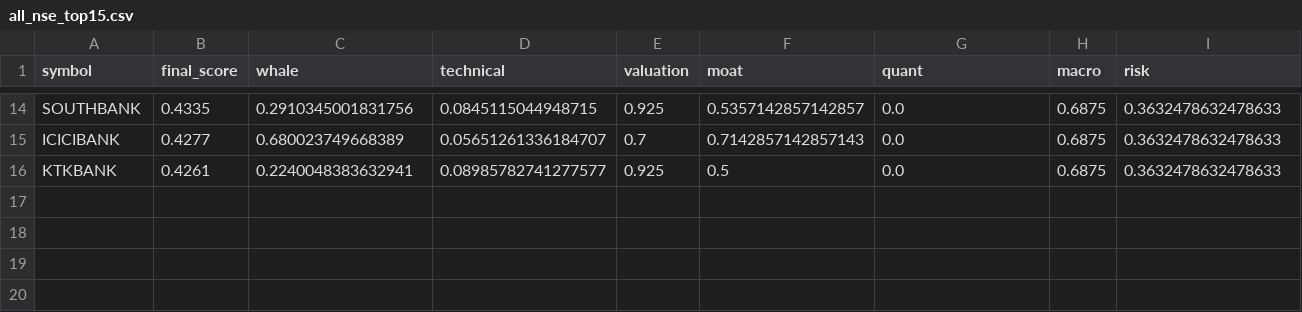
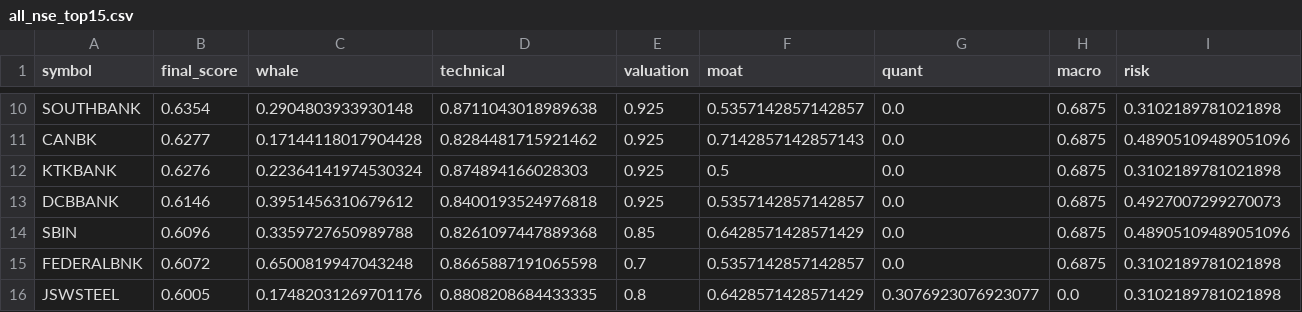
Before and after one commit to samir285-lang/whalewatch-alpha, a CSV file: output/all_nse_top15.csv, drawn as a sheet; only a part is shown, gaps mark what is left out; removed rows and columns are numbered as before the commit, all else as after; the diff covers the shown part only; the diff names each change by its address in the sheet, - before the commit and + after, or states it on an @@ line.

```diff
--- a/output/all_nse_top15.csv
+++ b/output/all_nse_top15.csv
-B10 (final_score): 0.4335
+B10 (final_score): 0.6354
-C10 (whale): 0.2910345001831756
+C10 (whale): 0.2904803933930148
-D10 (technical): 0.0845115044948715
+D10 (technical): 0.8711043018989638
-I10 (risk): 0.3632478632478633
+I10 (risk): 0.3102189781021898
-row 15: ICICIBANK | 0.4277 | 0.680023749668389 | 0.05651261336184707 | 0.7 | 0.7142857142857143 | 0.0 | 0.6875 | 0.3632478632478633
+row 11: CANBK | 0.6277 | 0.17144118017904428 | 0.8284481715921462 | 0.925 | 0.7142857142857143 | 0.0 | 0.6875 | 0.48905109489051096
-B12 (final_score): 0.4261
+B12 (final_score): 0.6276
-C12 (whale): 0.2240048383632941
+C12 (whale): 0.22364141974530324
-D12 (technical): 0.08985782741277577
+D12 (technical): 0.874894166028303
-I12 (risk): 0.3632478632478633
+I12 (risk): 0.3102189781021898
+row 13: DCBBANK | 0.6146 | 0.3951456310679612 | 0.8400193524976818 | 0.925 | 0.5357142857142857 | 0.0 | 0.6875 | 0.4927007299270073
+row 14: SBIN | 0.6096 | 0.3359727650989788 | 0.8261097447889368 | 0.85 | 0.6428571428571429 | 0.0 | 0.6875 | 0.48905109489051096
+row 15: FEDERALBNK | 0.6072 | 0.6500819947043248 | 0.8665887191065598 | 0.7 | 0.5357142857142857 | 0.0 | 0.6875 | 0.3102189781021898
+row 16: JSWSTEEL | 0.6005 | 0.17482031269701176 | 0.8808208684433335 | 0.8 | 0.6428571428571429 | 0.3076923076923077 | 0.0 | 0.3102189781021898
```
Also changed, not shown: 3 added rows, 7 removed rows and 23 edited cells elsewhere in this file, output/fando_stocks_top15.csv, output/nifty_100_top15.csv, 2 other files.
